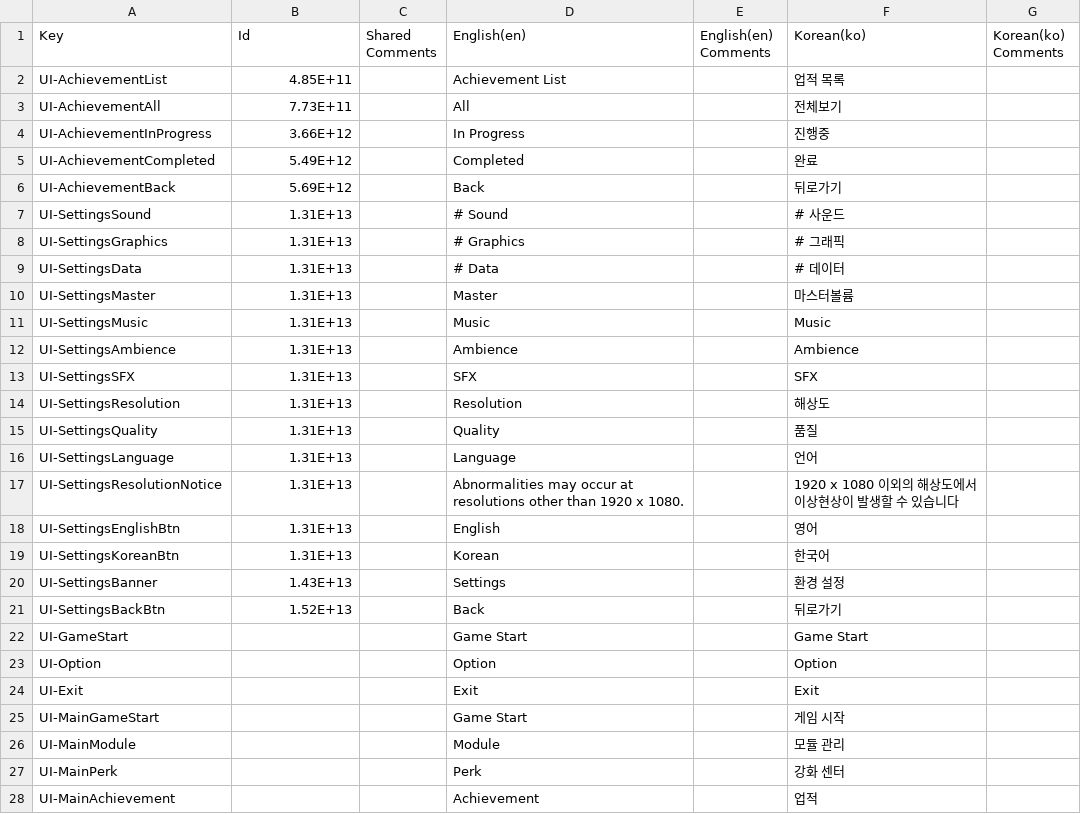
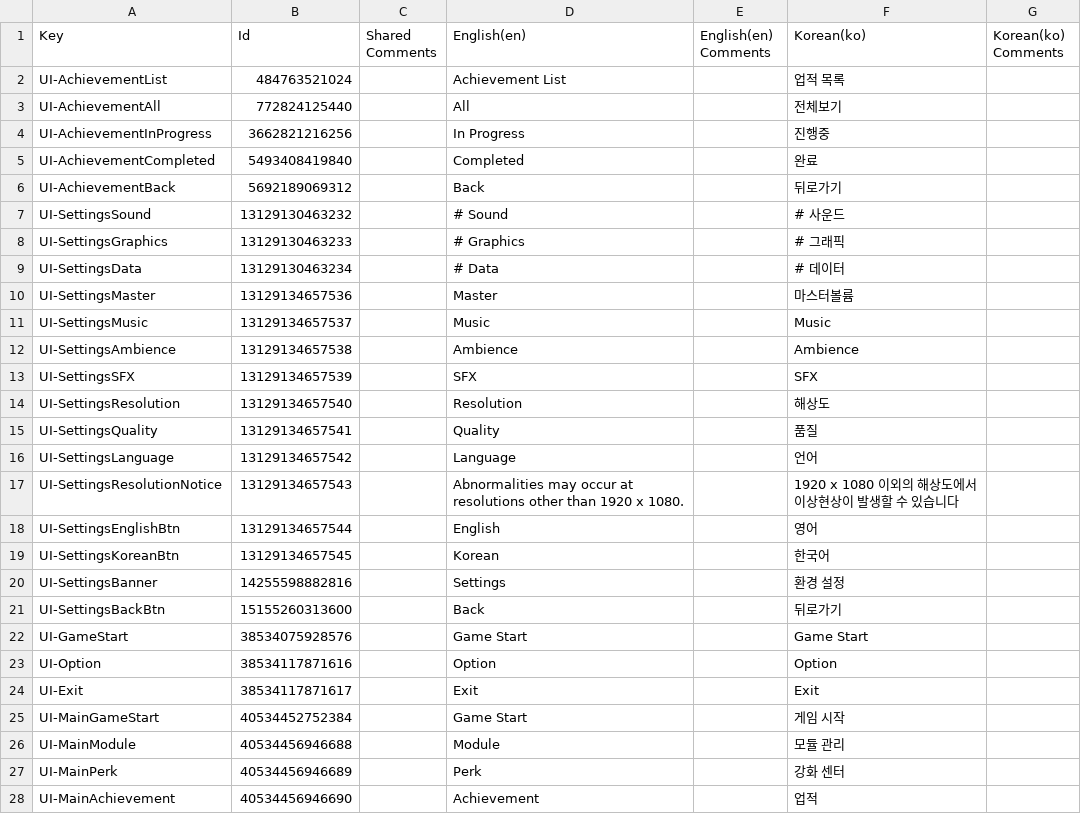
Before and after one commit to EcchiClone/NBC_FinalProject, a CSV file: Assets/Localization Table.csv, drawn as a sheet; only a part is shown; the diff covers the shown part only.

Commit message:
Feat: Localization - 모듈메뉴

```diff
--- a/Assets/Localization Table.csv
+++ b/Assets/Localization Table.csv
@@ -1,30 +1,30 @@
 Key,Id,Shared Comments,English(en),English(en) Comments,Korean(ko),Korean(ko) Comments
-UI-AchievementList,4.85E+11,,Achievement List,,업적 목록,
-UI-AchievementAll,7.73E+11,,All,,전체보기,
-UI-AchievementInProgress,3.66E+12,,In Progress,,진행중,
-UI-AchievementCompleted,5.49E+12,,Completed,,완료,
-UI-AchievementBack,5.69E+12,,Back,,뒤로가기,
-UI-SettingsSound,1.31E+13,,# Sound,,# 사운드,
-UI-SettingsGraphics,1.31E+13,,# Graphics,,# 그래픽,
-UI-SettingsData,1.31E+13,,# Data,,# 데이터,
-UI-SettingsMaster,1.31E+13,,Master,,마스터볼륨,
-UI-SettingsMusic,1.31E+13,,Music,,Music,
-UI-SettingsAmbience,1.31E+13,,Ambience,,Ambience,
-UI-SettingsSFX,1.31E+13,,SFX,,SFX,
-UI-SettingsResolution,1.31E+13,,Resolution,,해상도,
-UI-SettingsQuality,1.31E+13,,Quality,,품질,
-UI-SettingsLanguage,1.31E+13,,Language,,언어,
-UI-SettingsResolutionNotice,1.31E+13,,"Abnormalities may occur at
-resolutions other than 1920 x 1080.",,"1920 x 1080 이외의 해상도에서
-이상현상이 발생할 수 있습니다",
-UI-SettingsEnglishBtn,1.31E+13,,English,,영어,
-UI-SettingsKoreanBtn,1.31E+13,,Korean,,한국어,
-UI-SettingsBanner,1.43E+13,,Settings,,환경 설정,
-UI-SettingsBackBtn,1.52E+13,,Back,,뒤로가기,
-UI-GameStart,,,Game Start,,Game Start,
-UI-Option,,,Option,,Option,
-UI-Exit,,,Exit,,Exit,
-UI-MainGameStart,,,Game Start,,게임 시작,
-UI-MainModule,,,Module,,모듈 관리,
-UI-MainPerk,,,Perk,,강화 센터,
-UI-MainAchievement,,,Achievement,,업적,
+"UI-AchievementList",484763521024,"","Achievement List","","업적 목록",""
+"UI-AchievementAll",772824125440,"","All","","전체보기",""
+"UI-AchievementInProgress",3662821216256,"","In Progress","","진행중",""
+"UI-AchievementCompleted",5493408419840,"","Completed","","완료",""
+"UI-AchievementBack",5692189069312,"","Back","","뒤로가기",""
+"UI-SettingsSound",13129130463232,"","# Sound","","# 사운드",""
+"UI-SettingsGraphics",13129130463233,"","# Graphics","","# 그래픽",""
+"UI-SettingsData",13129130463234,"","# Data","","# 데이터",""
+"UI-SettingsMaster",13129134657536,"","Master","","마스터볼륨",""
+"UI-SettingsMusic",13129134657537,"","Music","","Music",""
+"UI-SettingsAmbience",13129134657538,"","Ambience","","Ambience",""
+"UI-SettingsSFX",13129134657539,"","SFX","","SFX",""
+"UI-SettingsResolution",13129134657540,"","Resolution","","해상도",""
+"UI-SettingsQuality",13129134657541,"","Quality","","품질",""
+"UI-SettingsLanguage",13129134657542,"","Language","","언어",""
+"UI-SettingsResolutionNotice",13129134657543,"","Abnormalities may occur at
+resolutions other than 1920 x 1080.","","1920 x 1080 이외의 해상도에서
+이상현상이 발생할 수 있습니다",""
+"UI-SettingsEnglishBtn",13129134657544,"","English","","영어",""
+"UI-SettingsKoreanBtn",13129134657545,"","Korean","","한국어",""
+"UI-SettingsBanner",14255598882816,"","Settings","","환경 설정",""
+"UI-SettingsBackBtn",15155260313600,"","Back","","뒤로가기",""
+"UI-GameStart",38534075928576,"","Game Start","","Game Start",""
+"UI-Option",38534117871616,"","Option","","Option",""
+"UI-Exit",38534117871617,"","Exit","","Exit",""
+"UI-MainGameStart",40534452752384,"","Game Start","","게임 시작",""
+"UI-MainModule",40534456946688,"","Module","","모듈 관리",""
+"UI-MainPerk",40534456946689,"","Perk","","강화 센터",""
+"UI-MainAchievement",40534456946690,"","Achievement","","업적",""
```
Also changed, not shown: 7 added rows, 2 removed rows and 40 edited cells elsewhere in this file, 8 other files.
